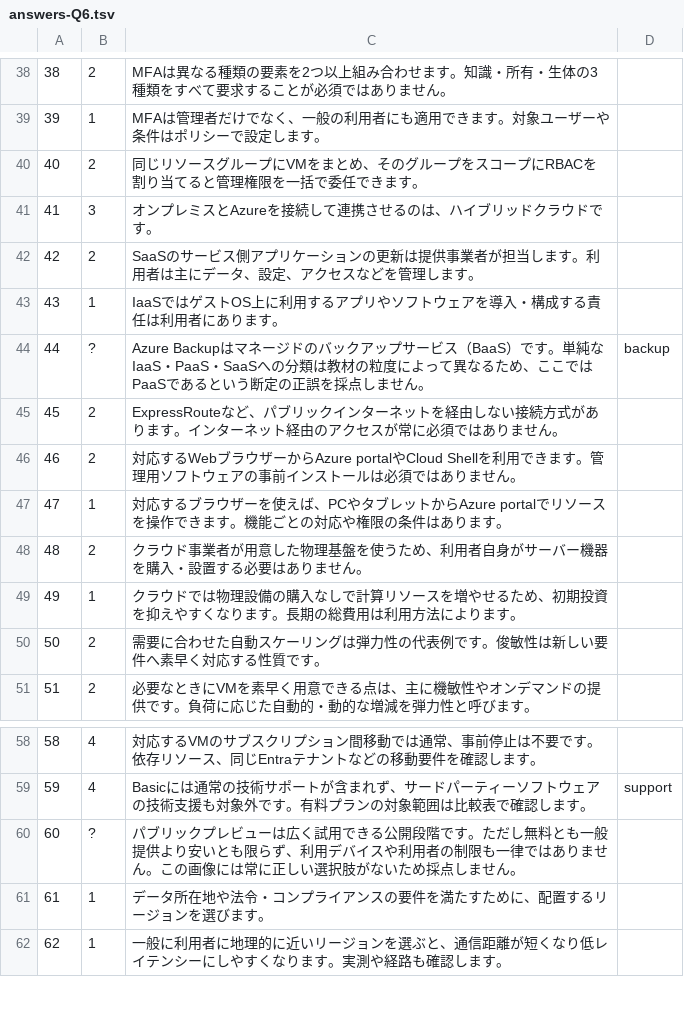
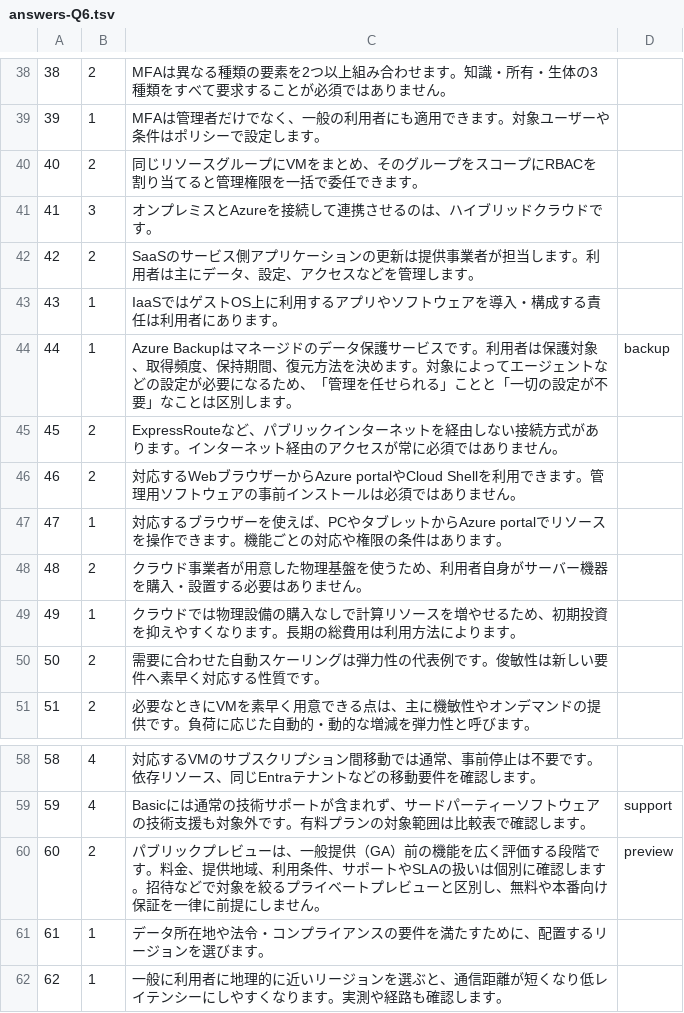
Before and after one commit to kosukechun/az-900demy, a TSV file: data/answers-Q6.tsv, drawn as a sheet; only a part is shown, gaps mark what is left out.

```diff
--- a/data/answers-Q6.tsv
+++ b/data/answers-Q6.tsv
@@ -43,3 +43,3 @@
 43|1|IaaSではゲストOS上に利用するアプリやソフトウェアを導入・構成する責任は利用者にあります。
-44|?|Azure Backupはマネージドのバックアップサービス（BaaS）です。単純なIaaS・PaaS・SaaSへの分類は教材の粒度によって異なるため、ここではPaaSであるという断定の正誤を採点しません。|backup
+44|1|Azure Backupはマネージドのデータ保護サービスです。利用者は保護対象、取得頻度、保持期間、復元方法を決めます。対象によってエージェントなどの設定が必要になるため、「管理を任せられる」ことと「一切の設定が不要」なことは区別します。|backup
 45|2|ExpressRouteなど、パブリックインターネットを経由しない接続方式があります。インターネット経由のアクセスが常に必須ではありません。
@@ -59,3 +59,3 @@
 59|4|Basicには通常の技術サポートが含まれず、サードパーティーソフトウェアの技術支援も対象外です。有料プランの対象範囲は比較表で確認します。|support
-60|?|パブリックプレビューは広く試用できる公開段階です。ただし無料とも一般提供より安いとも限らず、利用デバイスや利用者の制限も一律ではありません。この画像には常に正しい選択肢がないため採点しません。
+60|2|パブリックプレビューは、一般提供（GA）前の機能を広く評価する段階です。料金、提供地域、利用条件、サポートやSLAの扱いは個別に確認します。招待などで対象を絞るプライベートプレビューと区別し、無料や本番向け保証を一律に前提にしません。|preview
 61|1|データ所在地や法令・コンプライアンスの要件を満たすために、配置するリージョンを選びます。
```
Also changed, not shown: data/answers-Q1.tsv, data/answers-Q2.tsv, 25 other files.
